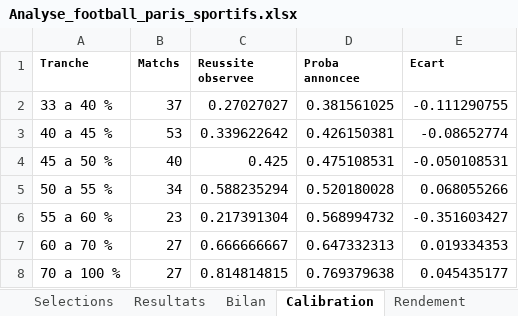
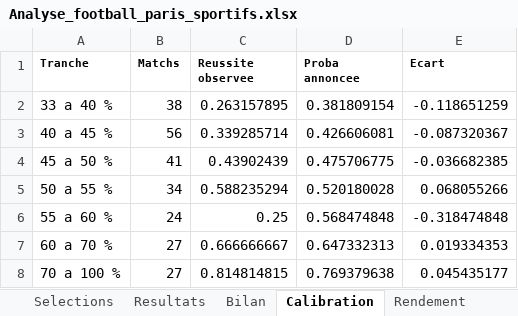
Before and after one commit to zoukeur971/analyse-foot, an Excel workbook: classeur/Analyse_football_paris_sportifs.xlsx, sheet Calibration, drawn as a sheet; values as stored, in another font and other column widths than the file's, no borders; the diff names each change by its address in the sheet, - before the commit and + after, or states it on an @@ line.

```diff
--- a/classeur/Analyse_football_paris_sportifs.xlsx (sheet Calibration)
+++ b/classeur/Analyse_football_paris_sportifs.xlsx (sheet Calibration)
-B2 (Matchs): 37
+B2 (Matchs): 38
-C2 (Reussite observee): 0.27027027
+C2 (Reussite observee): 0.263157895
-D2 (Proba annoncee): 0.381561025
+D2 (Proba annoncee): 0.381809154
-E2 (Ecart): -0.111290755
+E2 (Ecart): -0.118651259
-B3 (Matchs): 53
+B3 (Matchs): 56
-C3 (Reussite observee): 0.339622642
+C3 (Reussite observee): 0.339285714
-D3 (Proba annoncee): 0.426150381
+D3 (Proba annoncee): 0.426606081
-E3 (Ecart): -0.08652774
+E3 (Ecart): -0.087320367
-B4 (Matchs): 40
+B4 (Matchs): 41
-C4 (Reussite observee): 0.425
+C4 (Reussite observee): 0.43902439
-D4 (Proba annoncee): 0.475108531
+D4 (Proba annoncee): 0.475706775
-E4 (Ecart): -0.050108531
+E4 (Ecart): -0.036682385
-B6 (Matchs): 23
+B6 (Matchs): 24
-C6 (Reussite observee): 0.217391304
+C6 (Reussite observee): 0.25
-D6 (Proba annoncee): 0.568994732
+D6 (Proba annoncee): 0.568474848
-E6 (Ecart): -0.351603427
+E6 (Ecart): -0.318474848
```
Also changed, not shown: sheet Matchs semaine, sheet Selections, sheet Resultats, sheet Par championnat, sheet Bilan, sheet Rendement, 2 more sheets, 6 other files.
